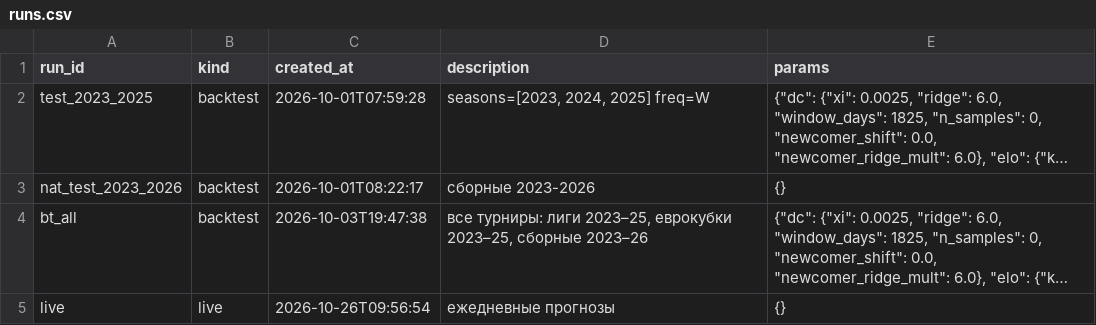
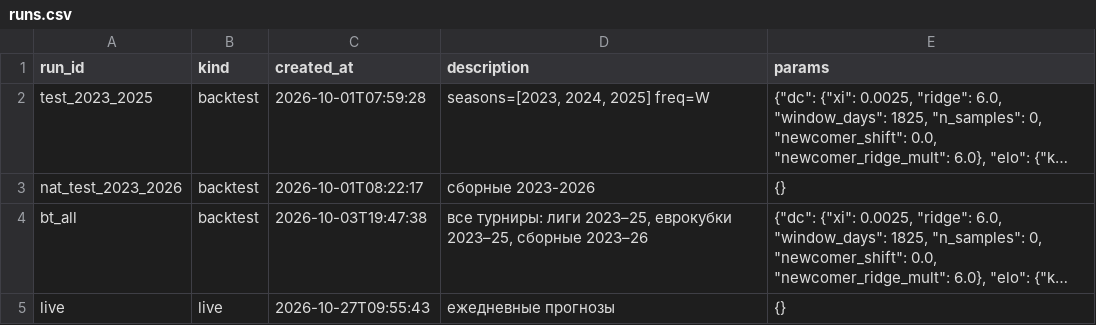
Before and after one commit to socceranalyser/soccer-analyser, a CSV file: data/state/runs.csv, drawn as a sheet; long unchanged cells end in …; the diff names each change by its address in the sheet, - before the commit and + after, or states it on an @@ line.

```diff
--- a/data/state/runs.csv
+++ b/data/state/runs.csv
-C5 (created_at): 2026-10-26T09:56:54
+C5 (created_at): 2026-10-27T09:55:43
```
Also changed, not shown: data/misli_results.csv, data/state/suggested_coupons.csv, 6 other files.
